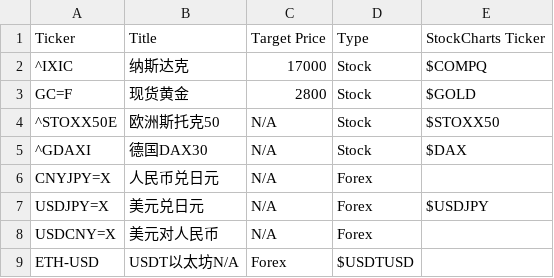
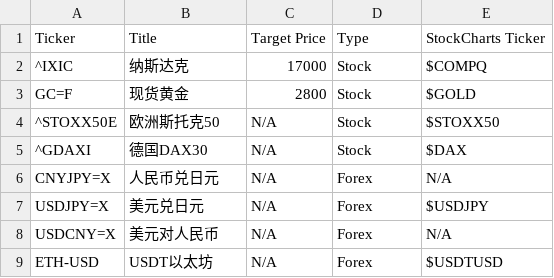
Before and after one commit to SkywingsWang/Stock-Price-Alert, a CSV file: stock_list.csv, drawn as a sheet.

Commit message:
Update stock_list.csv

```diff
--- a/stock_list.csv
+++ b/stock_list.csv
@@ -5,5 +5,5 @@ GC=F,现货黄金,2800,Stock,$GOLD
 ^GDAXI,德国DAX30,N/A,Stock,$DAX
-CNYJPY=X,人民币兑日元,N/A,Forex
+CNYJPY=X,人民币兑日元,N/A,Forex,N/A
 USDJPY=X,美元兑日元,N/A,Forex,$USDJPY
-USDCNY=X,美元对人民币,N/A,Forex
-ETH-USD,USDT以太坊N/A,Forex,$USDTUSD
+USDCNY=X,美元对人民币,N/A,Forex,N/A
+ETH-USD,USDT以太坊,N/A,Forex,$USDTUSD
```
